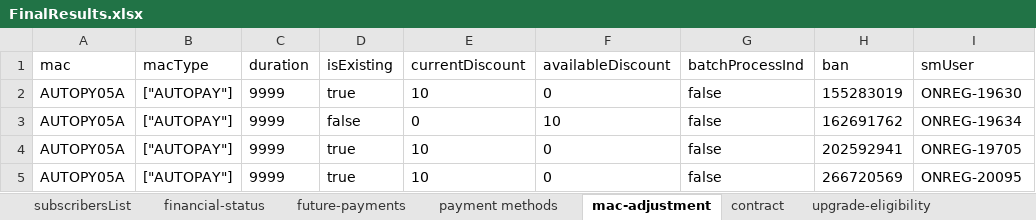
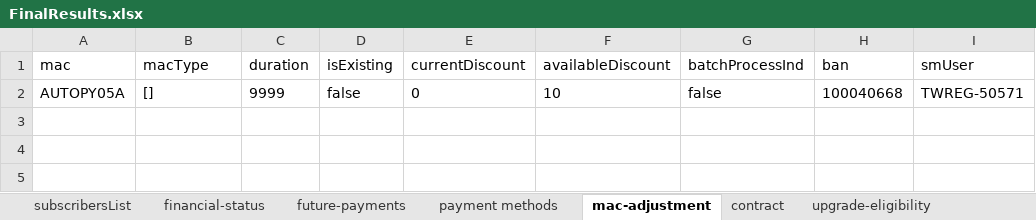
Before and after one commit to arjunreddypc/APIAutomaiton, an Excel workbook: FinalResults.xlsx, sheet mac-adjustment, drawn as a sheet; values as stored, in another font and other column widths than the file's, no borders; removed rows and columns are numbered as before the commit, all else as after; the diff names each change by its address in the sheet, - before the commit and + after, or states it on an @@ line.

```diff
--- a/FinalResults.xlsx (sheet mac-adjustment)
+++ b/FinalResults.xlsx (sheet mac-adjustment)
-row 2: AUTOPY05A | ["AUTOPAY"] | 9999 | true | 10 | 0 | false | 155283019 | ONREG-19630
-B2 (macType): ["AUTOPAY"]
+B2 (macType): []
-H2 (ban): 162691762
+H2 (ban): 100040668
-I2 (smUser): ONREG-19634
+I2 (smUser): TWREG-50571
-row 4: AUTOPY05A | ["AUTOPAY"] | 9999 | true | 10 | 0 | false | 202592941 | ONREG-19705
-row 5: AUTOPY05A | ["AUTOPAY"] | 9999 | true | 10 | 0 | false | 266720569 | ONREG-20095
```
Also changed, not shown: sheet current-services, sheet subscribersList, sheet contract, sheet payment methods, sheet upgrade-eligibility, sheet financial-status, 2 more sheets, APIInput.xlsx, APIOutput.xlsx, 2 other files.
